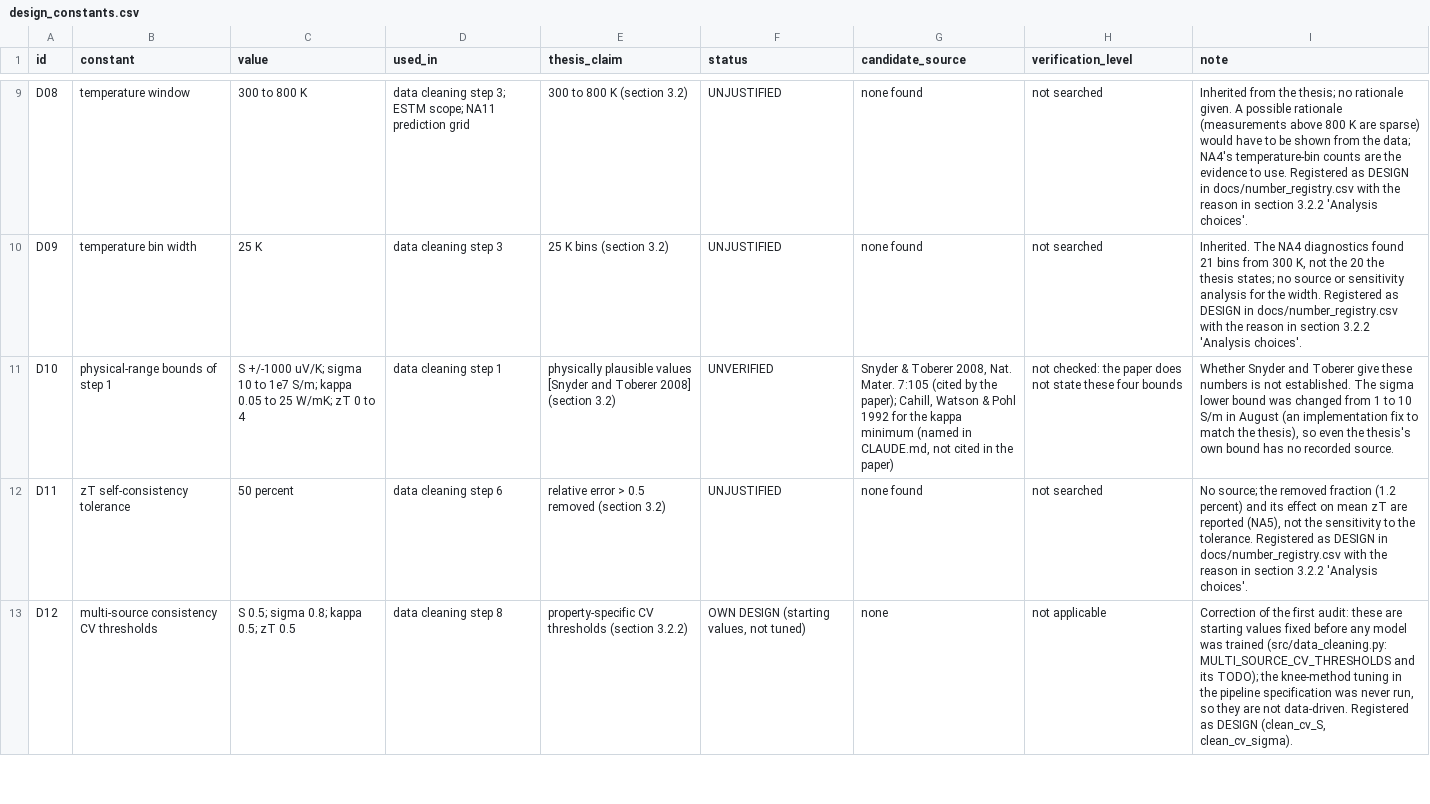
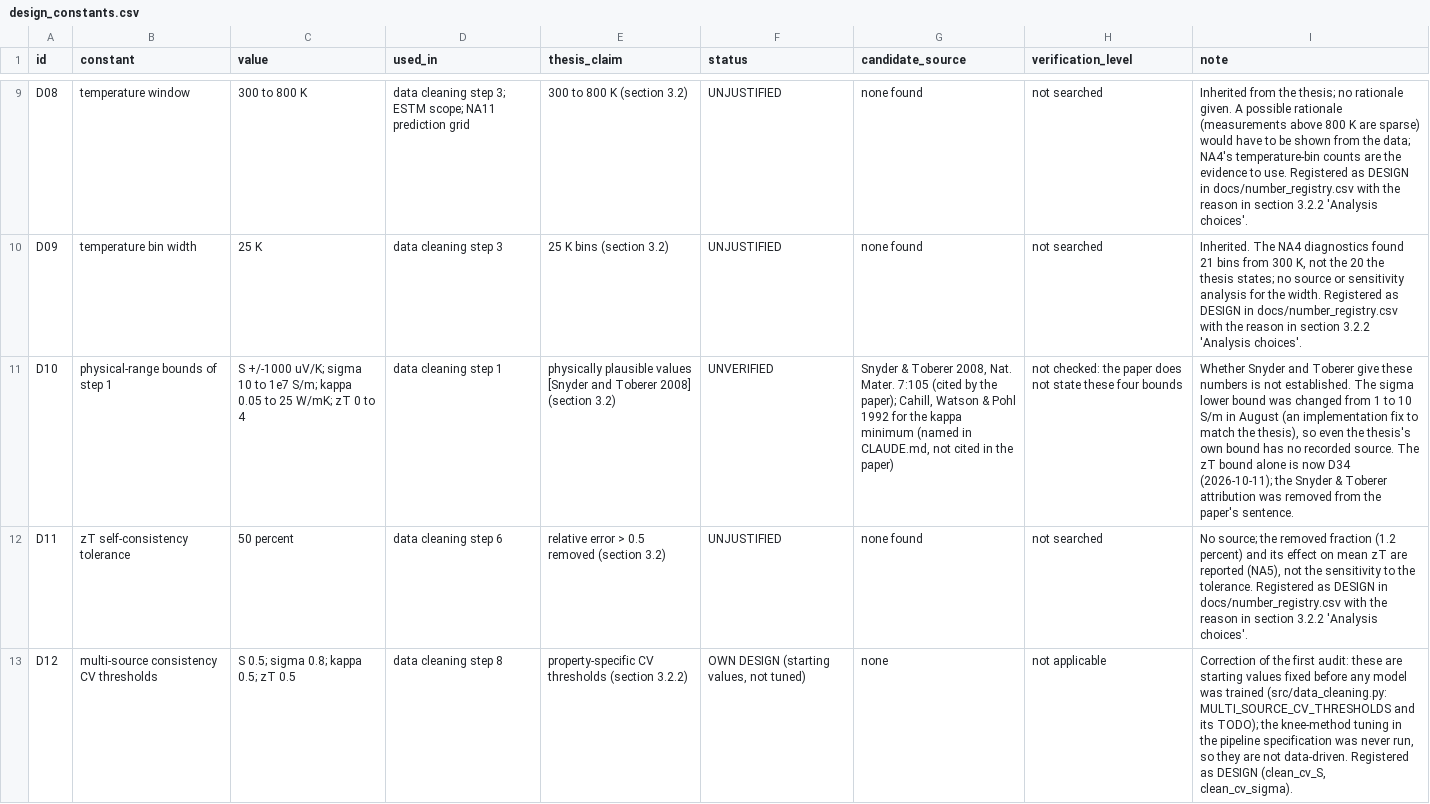
Before and after one commit to behzadgull/te-ml-pipeline, a CSV file: thesis_paper/docs/design_constants.csv, drawn as a sheet; only a part is shown, gaps mark what is left out; the diff covers the shown part only; the diff names each change by its address in the sheet, - before the commit and + after, or states it on an @@ line.

```diff
--- a/thesis_paper/docs/design_constants.csv
+++ b/thesis_paper/docs/design_constants.csv
-I11 (note): …recorded source.
+I11 (note): …recorded source. The zT bound alone is now D34 (2026-10-11); the Snyder & Toberer attribution was removed from the paper's sentence.
```
Also changed, not shown: 1 added row elsewhere in this file, thesis_paper/docs/number_registry.csv, thesis_paper/reports/literature_value_verification.csv, 4 other files.
